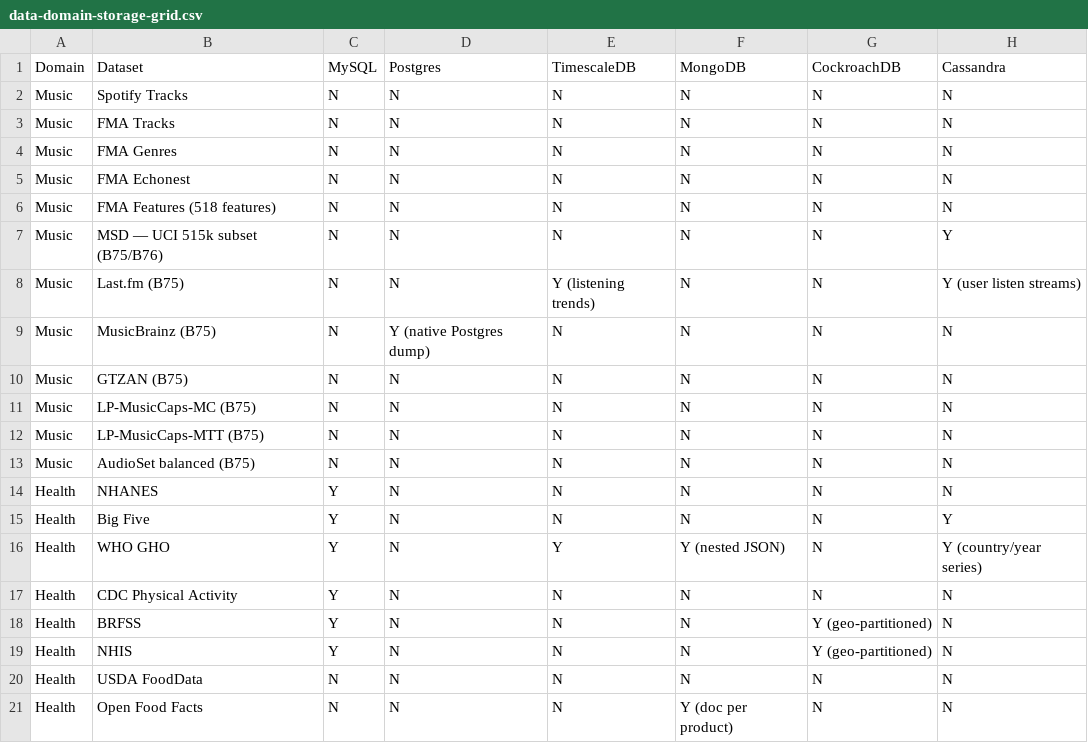
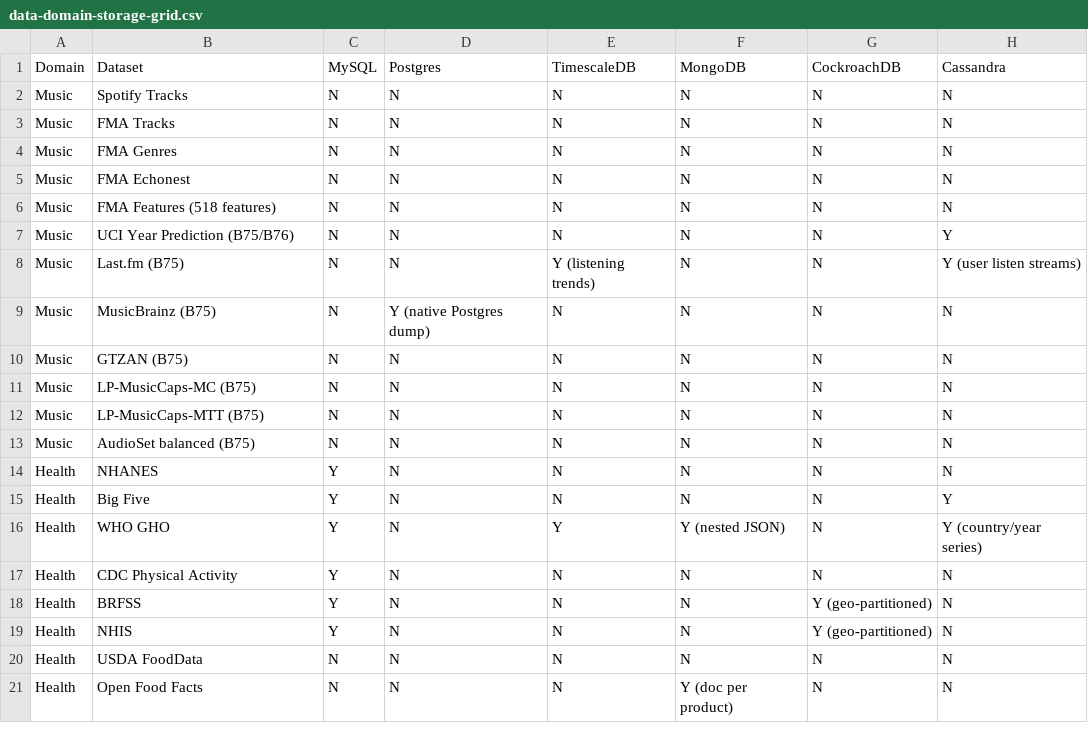
Before and after one commit to edtbl76/weyland-lab, a CSV file: docs/data-domain-storage-grid.csv, drawn as a sheet; only a part is shown; the diff names each change by its address in the sheet, - before the commit and + after, or states it on an @@ line.

Commit message:
Added `datasets_music_uci_year_prediction_land` asset to ingest UCI YearPredictionMSD subset (515k songs, 90 audio features). Updated imports, schedules, and storage grid to replace MSD ingestion logic.

```diff
--- a/docs/data-domain-storage-grid.csv
+++ b/docs/data-domain-storage-grid.csv
-B7 (Dataset): MSD — UCI 515k subset (B75/B76)
+B7 (Dataset): UCI Year Prediction (B75/B76)
```
Also changed, not shown: 3 other files.
